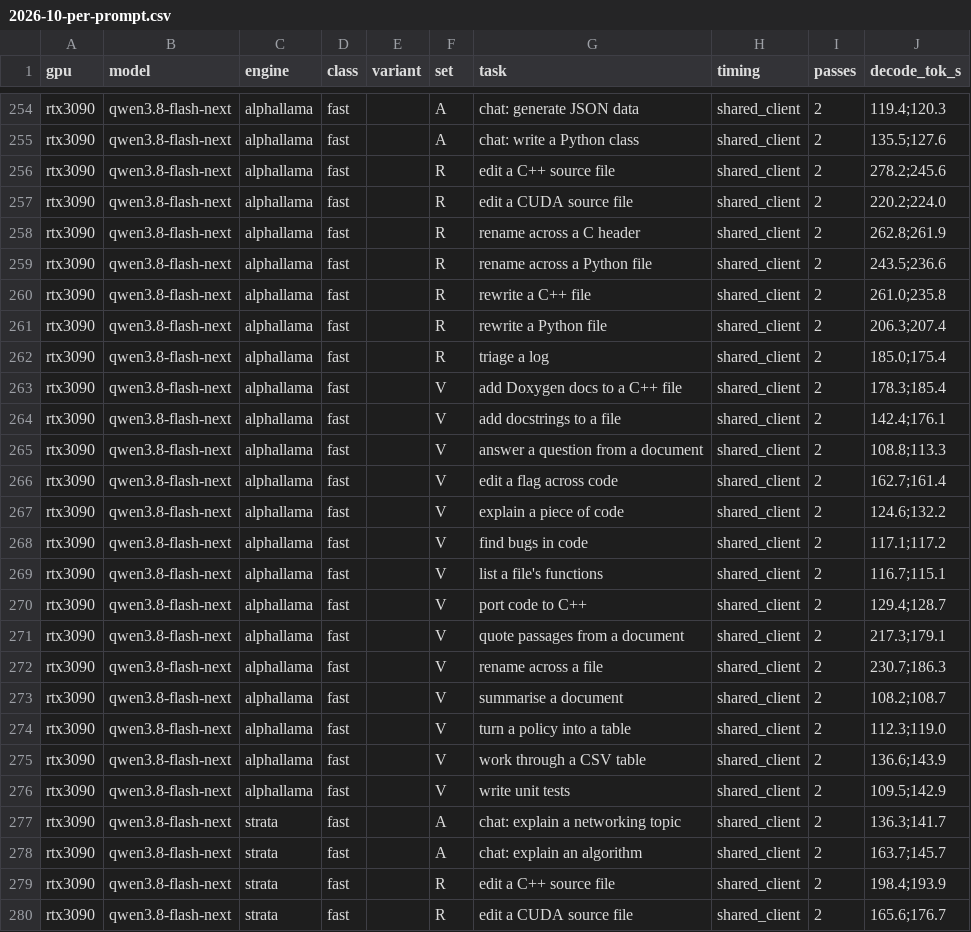
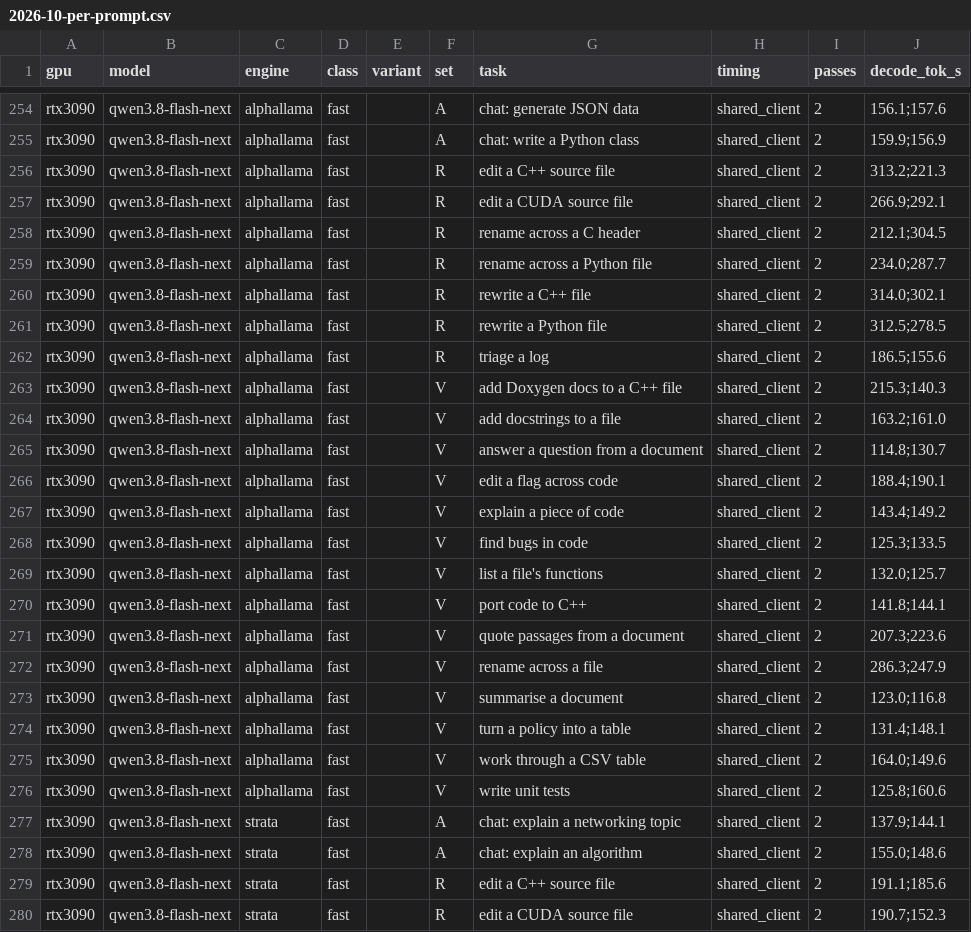
Before and after one commit to AlphaChat-dotcom/inferarena, a CSV file: data/raw/2026-10-per-prompt.csv, drawn as a sheet; only a part is shown, gaps mark what is left out; the diff covers the shown part only; the diff names each change by its address in the sheet, - before the commit and + after, or states it on an @@ line.

```diff
--- a/data/raw/2026-10-per-prompt.csv
+++ b/data/raw/2026-10-per-prompt.csv
-J254 (decode_tok_s): 119.4;120.3
+J254 (decode_tok_s): 156.1;157.6
-J255 (decode_tok_s): 135.5;127.6
+J255 (decode_tok_s): 159.9;156.9
-J256 (decode_tok_s): 278.2;245.6
+J256 (decode_tok_s): 313.2;221.3
-J257 (decode_tok_s): 220.2;224.0
+J257 (decode_tok_s): 266.9;292.1
-J258 (decode_tok_s): 262.8;261.9
+J258 (decode_tok_s): 212.1;304.5
-J259 (decode_tok_s): 243.5;236.6
+J259 (decode_tok_s): 234.0;287.7
-J260 (decode_tok_s): 261.0;235.8
+J260 (decode_tok_s): 314.0;302.1
-J261 (decode_tok_s): 206.3;207.4
+J261 (decode_tok_s): 312.5;278.5
-J262 (decode_tok_s): 185.0;175.4
+J262 (decode_tok_s): 186.5;155.6
-J263 (decode_tok_s): 178.3;185.4
+J263 (decode_tok_s): 215.3;140.3
-J264 (decode_tok_s): 142.4;176.1
+J264 (decode_tok_s): 163.2;161.0
-J265 (decode_tok_s): 108.8;113.3
+J265 (decode_tok_s): 114.8;130.7
-J266 (decode_tok_s): 162.7;161.4
+J266 (decode_tok_s): 188.4;190.1
-J267 (decode_tok_s): 124.6;132.2
+J267 (decode_tok_s): 143.4;149.2
-J268 (decode_tok_s): 117.1;117.2
+J268 (decode_tok_s): 125.3;133.5
-J269 (decode_tok_s): 116.7;115.1
+J269 (decode_tok_s): 132.0;125.7
-J270 (decode_tok_s): 129.4;128.7
+J270 (decode_tok_s): 141.8;144.1
-J271 (decode_tok_s): 217.3;179.1
+J271 (decode_tok_s): 207.3;223.6
-J272 (decode_tok_s): 230.7;186.3
+J272 (decode_tok_s): 286.3;247.9
-J273 (decode_tok_s): 108.2;108.7
+J273 (decode_tok_s): 123.0;116.8
-J274 (decode_tok_s): 112.3;119.0
+J274 (decode_tok_s): 131.4;148.1
-J275 (decode_tok_s): 136.6;143.9
+J275 (decode_tok_s): 164.0;149.6
-J276 (decode_tok_s): 109.5;142.9
+J276 (decode_tok_s): 125.8;160.6
-J277 (decode_tok_s): 136.3;141.7
+J277 (decode_tok_s): 137.9;144.1
-J278 (decode_tok_s): 163.7;145.7
+J278 (decode_tok_s): 155.0;148.6
-J279 (decode_tok_s): 198.4;193.9
+J279 (decode_tok_s): 191.1;185.6
-J280 (decode_tok_s): 165.6;176.7
+J280 (decode_tok_s): 190.7;152.3
```
Also changed, not shown: 1 removed row and 119 edited cells elsewhere in this file, 3 other files.
